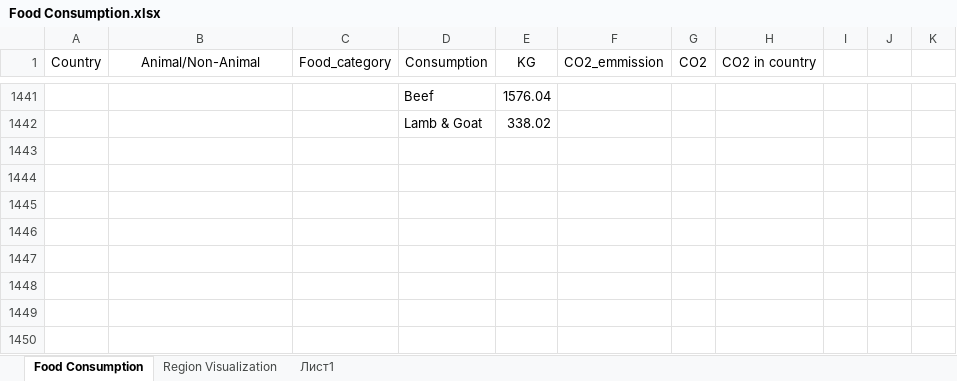
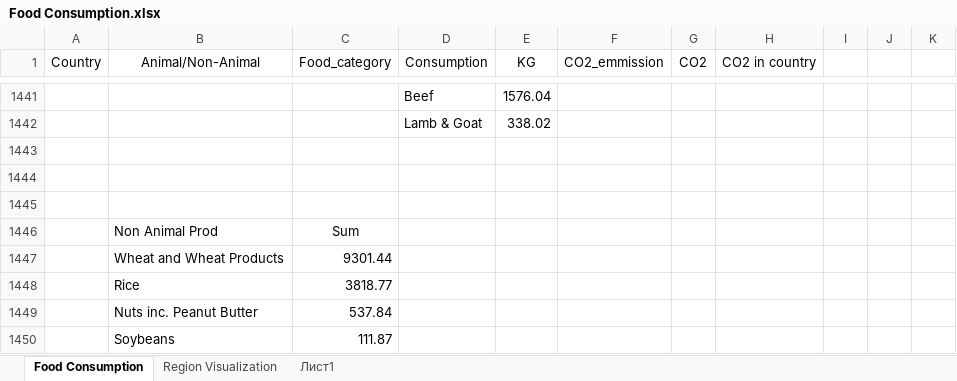
Before and after one commit to GalinGalstian/DSB-DV, an Excel workbook: Food Consumption.xlsx, sheet Food Consumption, drawn as a sheet; only a part is shown, gaps mark what is left out; values as stored, in another font and other column widths than the file's, no borders; charts and pictures not drawn; the diff names each change by its address in the sheet, - before the commit and + after, or states it on an @@ line.

```diff
--- a/Food Consumption.xlsx (sheet Food Consumption)
+++ b/Food Consumption.xlsx (sheet Food Consumption)
+row 1443: (empty)
+row 1444: (empty)
+row 1445: (empty)
+row 1446:  | Non Animal Prod | Sum
+row 1447:  | Wheat and Wheat Products | 9301.44
+row 1448:  | Rice | 3818.77
+row 1449:  | Nuts inc. Peanut Butter | 537.84
+row 1450:  | Soybeans | 111.87
```
Also changed, not shown: sheet Лист1, hidden cells, charts or pictures.
